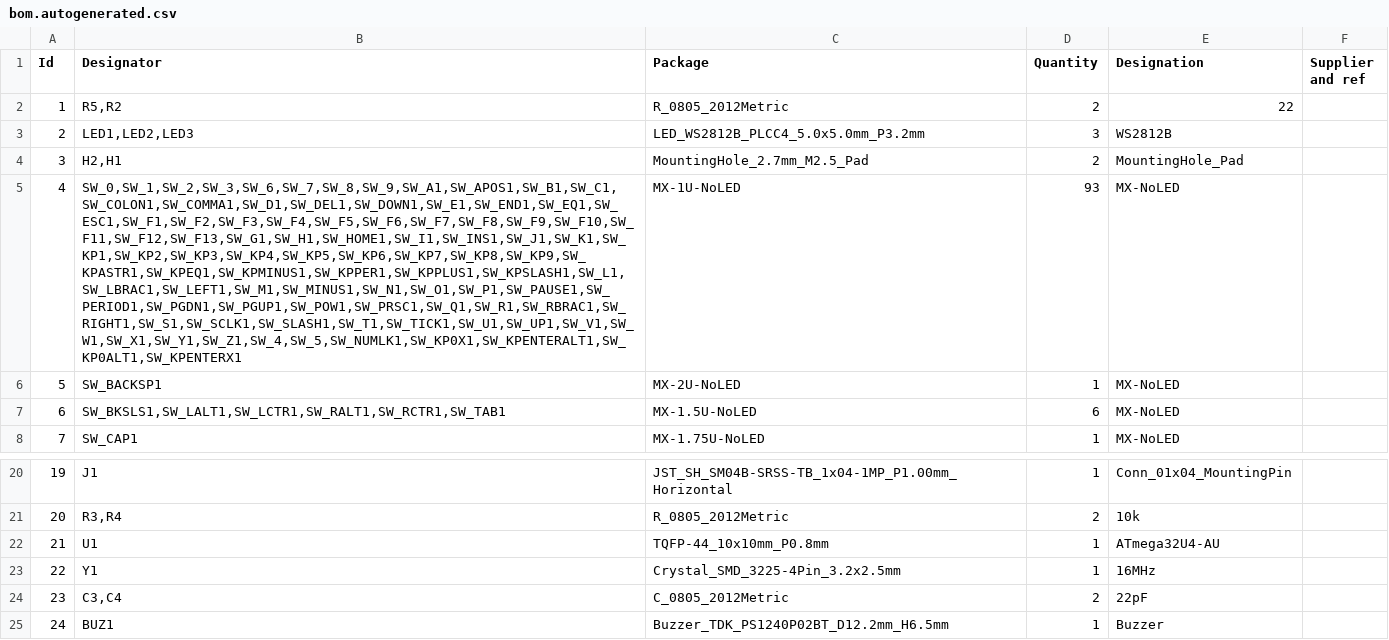
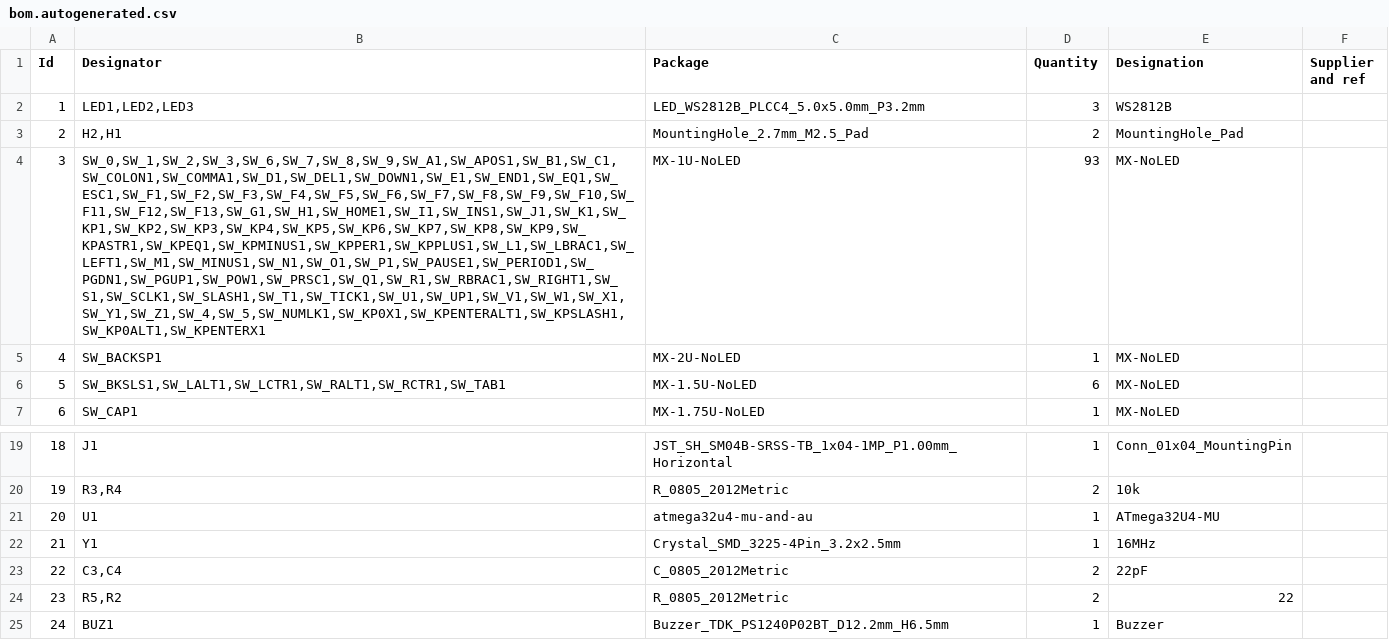
Before and after one commit to djvs/aek, a CSV file: outputs/gerber/bom.autogenerated.csv, drawn as a sheet; only a part is shown, gaps mark what is left out; addresses are those after the commit; the diff names each change by its address in the sheet, - before the commit and + after, or states it on an @@ line.

```diff
--- a/outputs/gerber/bom.autogenerated.csv
+++ b/outputs/gerber/bom.autogenerated.csv
@@ column A (Id) renumbered between rows 2 and 23 @@
-B4 (Designator): SW_0,SW_1,SW_2,SW_3,SW_6,SW_7,SW_8,SW_9,SW_A1,SW_APOS1,SW_B1,SW_C1,SW_COLON1,SW_COMMA1,SW_D1,SW_DEL1,SW_DOWN1,SW_E1,SW_END1,SW_EQ1,SW_ESC1,SW_F1,SW_F2,SW_F3,SW_F4,SW_F5,SW_F6,SW_F7,SW_F8,SW_F9,SW_F10,SW_F11,SW_F12,SW_F13,SW_G1,SW_H1,SW_HOME1,SW_I1,SW_INS1,SW_J1,SW_K1,SW_KP1,SW_KP2,SW_KP3,SW_KP4,SW_KP5,SW_KP6,SW_KP7,SW_KP8,SW_KP9,SW_KPASTR1,SW_KPEQ1,SW_KPMINUS1,SW_KPPER1,SW_KPPLUS1,SW_KPSLASH1,SW_L1,SW_LBRAC1,SW_LEFT1,SW_M1,SW_MINUS1,SW_N1,SW_O1,SW_P1,SW_PAUSE1,SW_PERIOD1,SW_PGDN1,SW_PGUP1,SW_POW1,SW_PRSC1,SW_Q1,SW_R1,SW_RBRAC1,SW_RIGHT1,SW_S1,SW_SCLK1,SW_SLASH1,SW_T1,SW_TICK1,SW_U1,SW_UP1,SW_V1,SW_W1,SW_X1,SW_Y1,SW_Z1,SW_4,SW_5,SW_NUMLK1,SW_KP0X1,SW_KPENTERALT1,SW_KP0ALT1,SW_KPENTERX1
+B4 (Designator): SW_0,SW_1,SW_2,SW_3,SW_6,SW_7,SW_8,SW_9,SW_A1,SW_APOS1,SW_B1,SW_C1,SW_COLON1,SW_COMMA1,SW_D1,SW_DEL1,SW_DOWN1,SW_E1,SW_END1,SW_EQ1,SW_ESC1,SW_F1,SW_F2,SW_F3,SW_F4,SW_F5,SW_F6,SW_F7,SW_F8,SW_F9,SW_F10,SW_F11,SW_F12,SW_F13,SW_G1,SW_H1,SW_HOME1,SW_I1,SW_INS1,SW_J1,SW_K1,SW_KP1,SW_KP2,SW_KP3,SW_KP4,SW_KP5,SW_KP6,SW_KP7,SW_KP8,SW_KP9,SW_KPASTR1,SW_KPEQ1,SW_KPMINUS1,SW_KPPER1,SW_KPPLUS1,SW_L1,SW_LBRAC1,SW_LEFT1,SW_M1,SW_MINUS1,SW_N1,SW_O1,SW_P1,SW_PAUSE1,SW_PERIOD1,SW_PGDN1,SW_PGUP1,SW_POW1,SW_PRSC1,SW_Q1,SW_R1,SW_RBRAC1,SW_RIGHT1,SW_S1,SW_SCLK1,SW_SLASH1,SW_T1,SW_TICK1,SW_U1,SW_UP1,SW_V1,SW_W1,SW_X1,SW_Y1,SW_Z1,SW_4,SW_5,SW_NUMLK1,SW_KP0X1,SW_KPENTERALT1,SW_KPSLASH1,SW_KP0ALT1,SW_KPENTERX1
-C21 (Package): TQFP-44_10x10mm_P0.8mm
+C21 (Package): atmega32u4-mu-and-au
-E21 (Designation): ATmega32U4-AU
+E21 (Designation): ATmega32U4-MU
@@ row 2 moved to row 24: 23 @@
```
Also changed, not shown: 38 other files.
